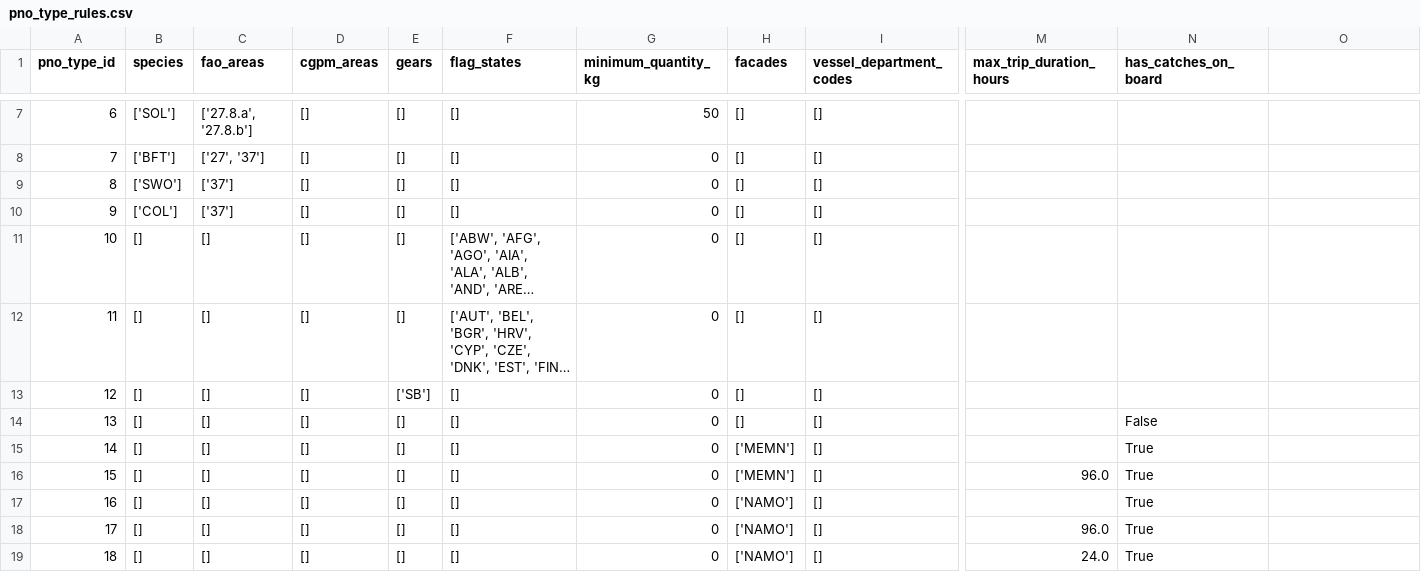
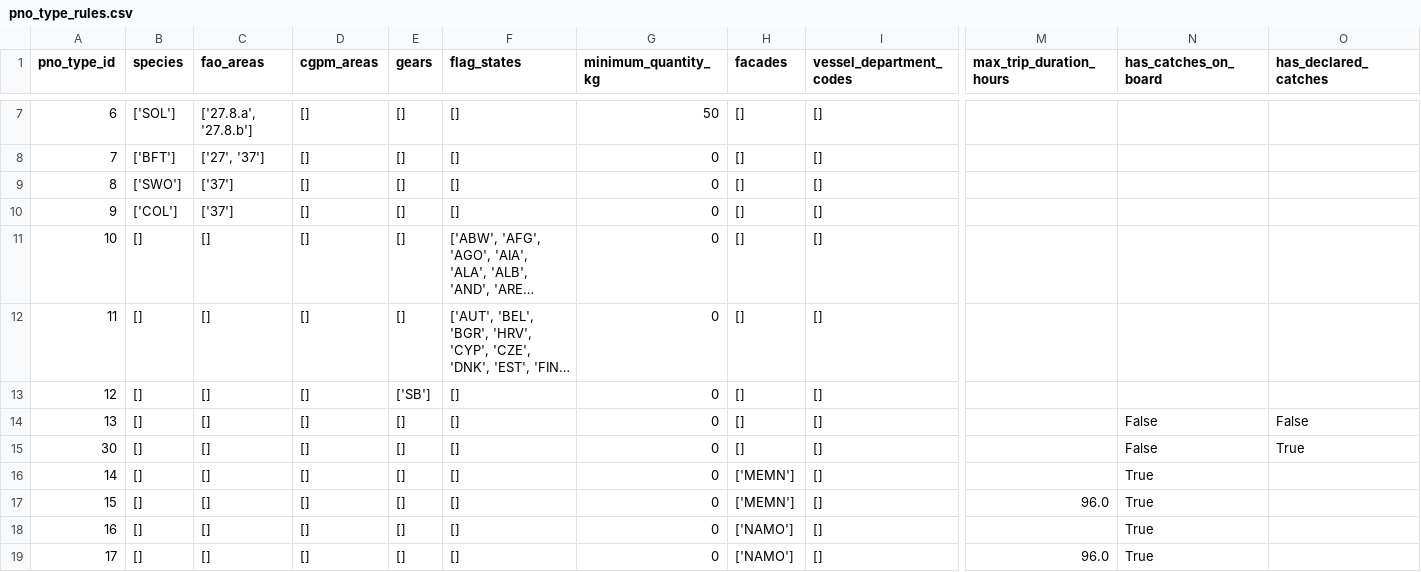
Before and after one commit to MTES-MCT/monitorfish, a CSV file: pipeline/src/data/pno_type_rules.csv, drawn as a sheet; only a part is shown, gaps mark what is left out; the shorter side is filled out with more unchanged rows; long unchanged cells end in …; rows hold the shown columns only; the diff names each change by its address in the sheet, - before the commit and + after, or states it on an @@ line.

```diff
--- a/pipeline/src/data/pno_type_rules.csv
+++ b/pipeline/src/data/pno_type_rules.csv
-O1: (empty)
+O1: has_declared_catches
-O14 (has_declared_catches): (empty)
+O14 (has_declared_catches): False
+row 15: 30 | [] | [] | [] | [] | [] | 0 | [] | [] |  | False | True
```
Also changed, not shown: pipeline/src/data/pno_types.csv, 32 other files.
